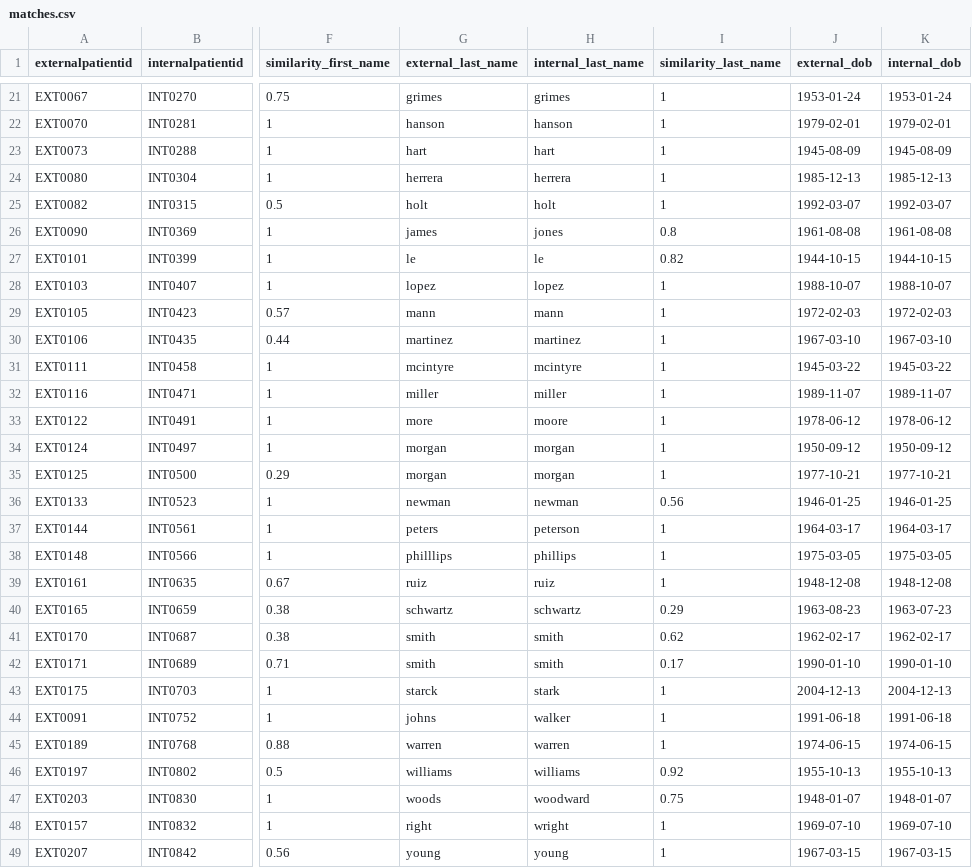
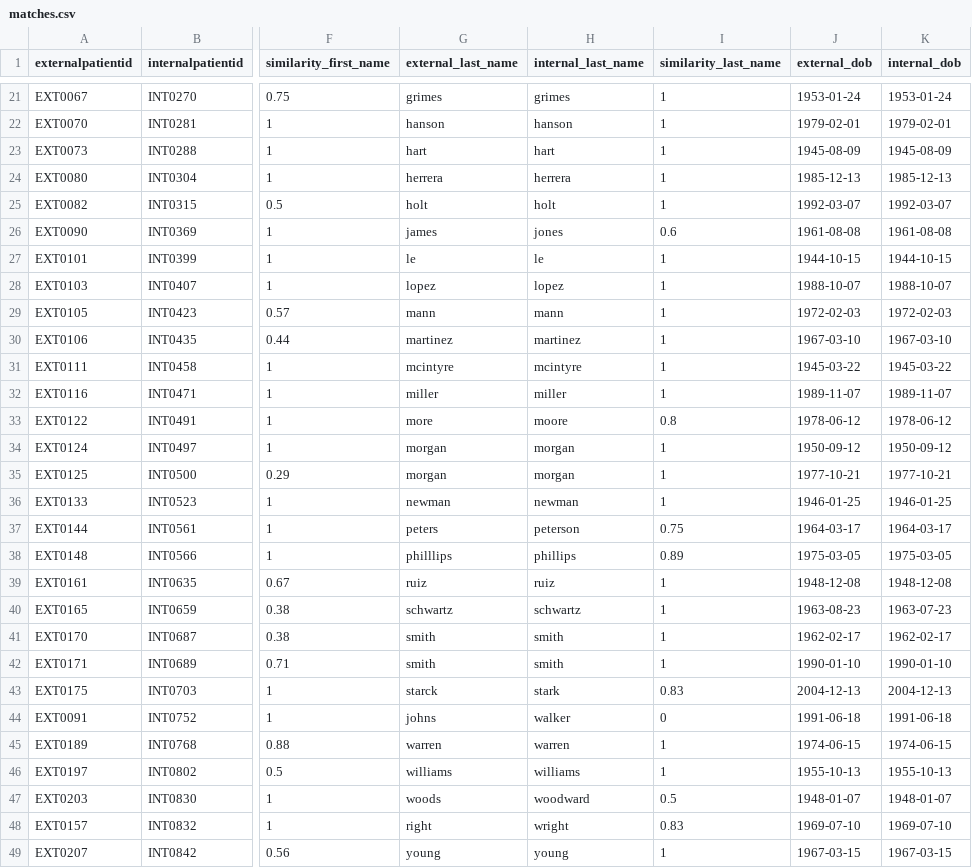
Before and after one commit to tyler-atx/hca_ticket, a CSV file: data/matches.csv, drawn as a sheet; only a part is shown, gaps mark what is left out; the diff covers the shown part only; the diff names each change by its address in the sheet, - before the commit and + after, or states it on an @@ line.

```diff
--- a/data/matches.csv
+++ b/data/matches.csv
-I26 (similarity_last_name): 0.8
+I26 (similarity_last_name): 0.6
-I27 (similarity_last_name): 0.82
+I27 (similarity_last_name): 1
-I33 (similarity_last_name): 1
+I33 (similarity_last_name): 0.8
-I36 (similarity_last_name): 0.56
+I36 (similarity_last_name): 1
-I37 (similarity_last_name): 1
+I37 (similarity_last_name): 0.75
-I38 (similarity_last_name): 1
+I38 (similarity_last_name): 0.89
-I40 (similarity_last_name): 0.29
+I40 (similarity_last_name): 1
-I41 (similarity_last_name): 0.62
+I41 (similarity_last_name): 1
-I42 (similarity_last_name): 0.17
+I42 (similarity_last_name): 1
-I43 (similarity_last_name): 1
+I43 (similarity_last_name): 0.83
-I44 (similarity_last_name): 1
+I44 (similarity_last_name): 0
-I46 (similarity_last_name): 0.92
+I46 (similarity_last_name): 1
-I47 (similarity_last_name): 0.75
+I47 (similarity_last_name): 0.5
-I48 (similarity_last_name): 1
+I48 (similarity_last_name): 0.83
```
Also changed, not shown: 9 edited cells elsewhere in this file, 1 other file.
